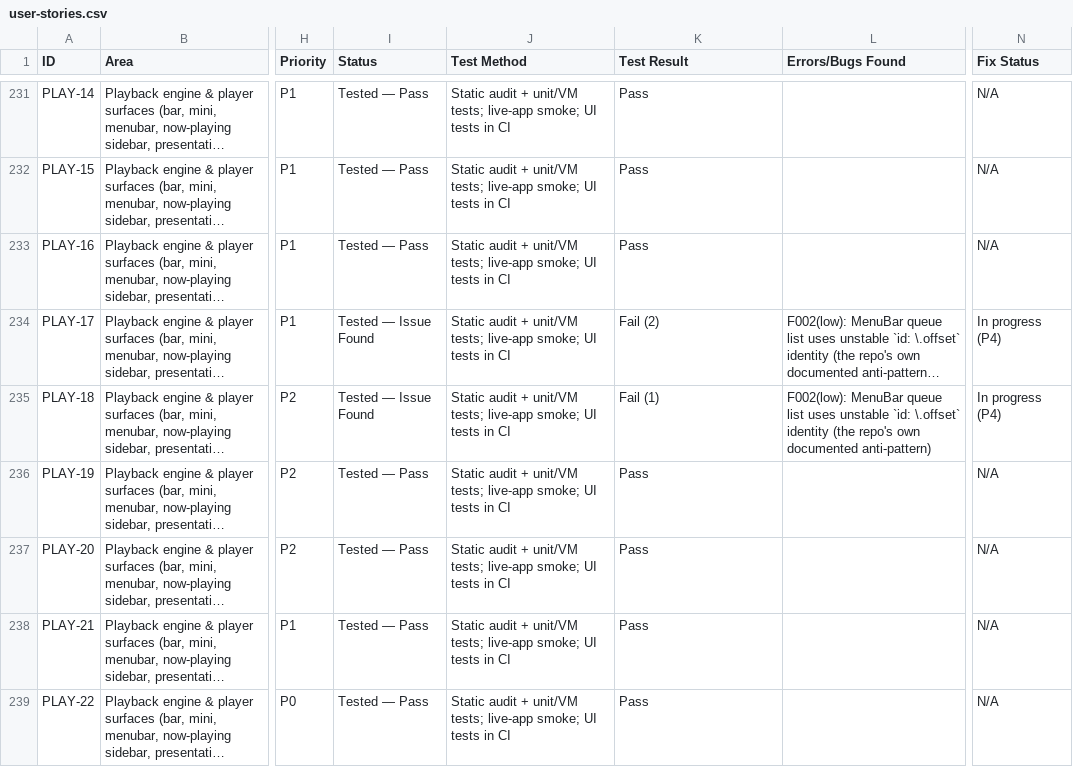
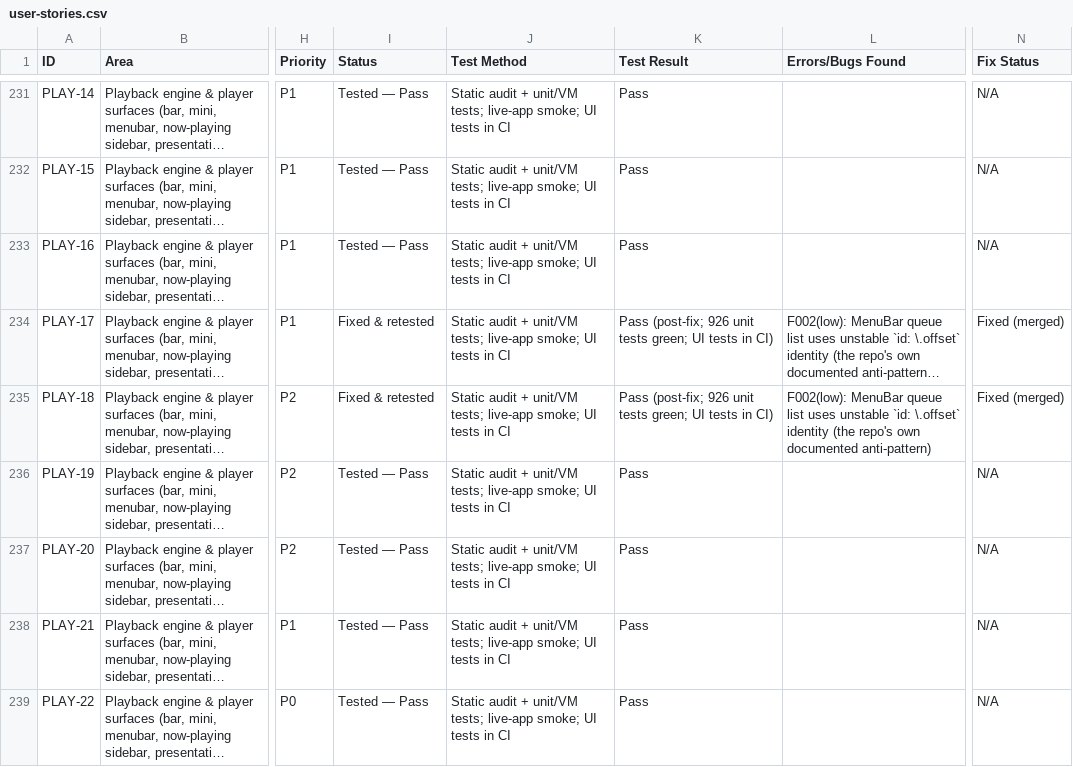
Before and after one commit to muunkk/Boombox, a CSV file: docs/user-stories.csv, drawn as a sheet; only a part is shown, gaps mark what is left out; long unchanged cells end in …; the diff covers the shown part only; the diff names each change by its address in the sheet, - before the commit and + after, or states it on an @@ line.

Commit message:
docs(qa): mark all 35 findings fixed & retested (P4/P5)
- 4 fix batches merged; integrated branch passes 926 unit tests, 0 failures.
- CSV: 44 flagged stories -> Fixed & retested.
- audit-findings.md regenerated as RESOLVED with per-finding commit refs.
- progress.md: P4/P5 done + usage-limit recovery log.

```diff
--- a/docs/user-stories.csv
+++ b/docs/user-stories.csv
-I234:I235 (Status): Tested — Issue Found
+I234:I235 (Status): Fixed & retested
-K234 (Test Result): Fail (2)
+K234 (Test Result): Pass (post-fix; 926 unit tests green; UI tests in CI)
-N234:N235 (Fix Status): In progress (P4)
+N234:N235 (Fix Status): Fixed (merged)
-K235 (Test Result): Fail (1)
+K235 (Test Result): Pass (post-fix; 926 unit tests green; UI tests in CI)
```
Also changed, not shown: 126 edited cells elsewhere in this file, 2 other files.
